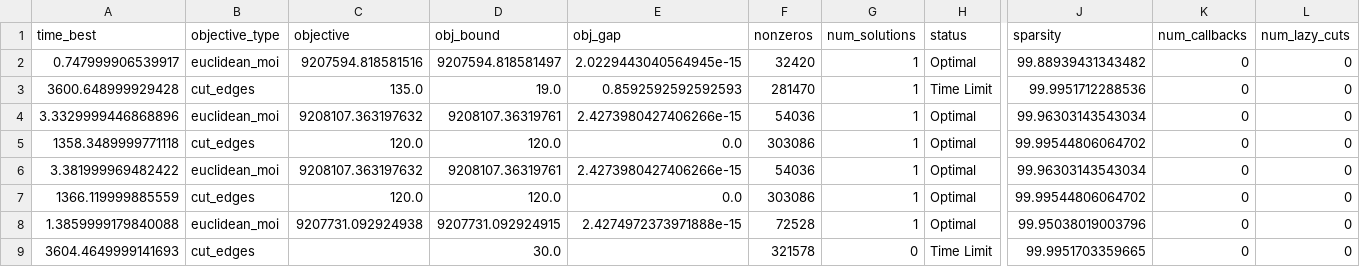
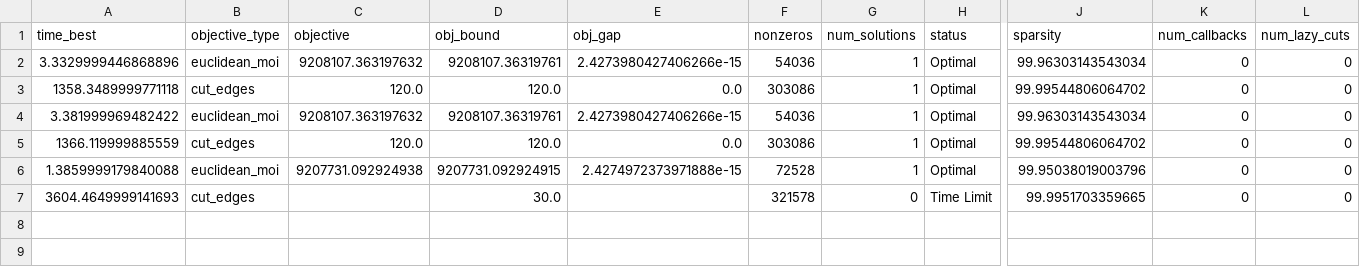
Before and after one commit to Ishaanjolly/A-guide-to-inexact-contiguity-constraints, a CSV file: results/IA_blockgroup_euclidean_optimization.csv, drawn as a sheet; only a part is shown, gaps mark what is left out; rows hold the shown columns only; the diff names each change by its address in the sheet, - before the commit and + after, or states it on an @@ line.

```diff
--- a/results/IA_blockgroup_euclidean_optimization.csv
+++ b/results/IA_blockgroup_euclidean_optimization.csv
-row 2: 0.747999906539917 | euclidean_moi | 9207594.818581516 | 9207594.818581497 | 2.0229443040564945e-15 | 32420 | 1 | Optimal | 99.88939431343482 | 0 | 0
-row 3: 3600.648999929428 | cut_edges | 135.0 | 19.0 | 0.8592592592592593 | 281470 | 1 | Time Limit | 99.9951712288536 | 0 | 0
```
Also changed, not shown: results/IA_blockgroup_euclidean_M_optimization.csv, results/IA_blockgroup_hop_M_optimization.csv, 20 other files.
